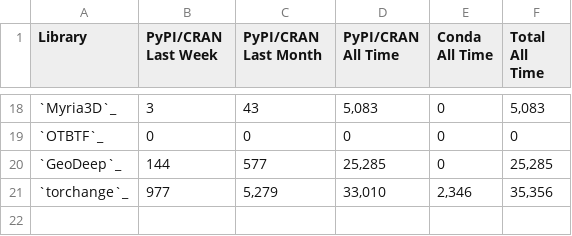
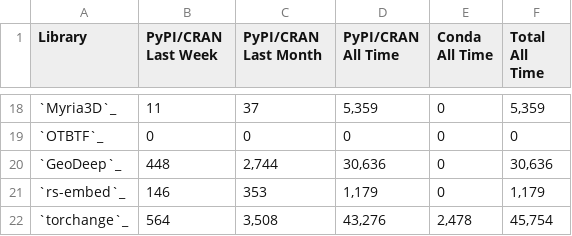
Before and after one commit to yichiac/torchgeo, a CSV file: docs/user/metrics/downloads.csv, drawn as a sheet; only a part is shown, gaps mark what is left out; the diff covers the shown part only.

```diff
--- a/docs/user/metrics/downloads.csv
+++ b/docs/user/metrics/downloads.csv
@@ -18,4 +18,5 @@ Library,PyPI/CRAN Last Week,PyPI/CRAN Last Month,PyPI/CRAN All Time,Conda All Ti
-`Myria3D`_,3,43,"5,083",0,"5,083"
+`Myria3D`_,11,37,"5,359",0,"5,359"
 `OTBTF`_,0,0,0,0,0
-`GeoDeep`_,144,577,"25,285",0,"25,285"
-`torchange`_,977,"5,279","33,010","2,346","35,356"
+`GeoDeep`_,448,"2,744","30,636",0,"30,636"
+`rs-embed`_,146,353,"1,179",0,"1,179"
+`torchange`_,564,"3,508","43,276","2,478","45,754"
```
Also changed, not shown: 61 edited cells elsewhere in this file, docs/user/metrics/features.csv, docs/user/metrics/github.csv, 2 other files.
